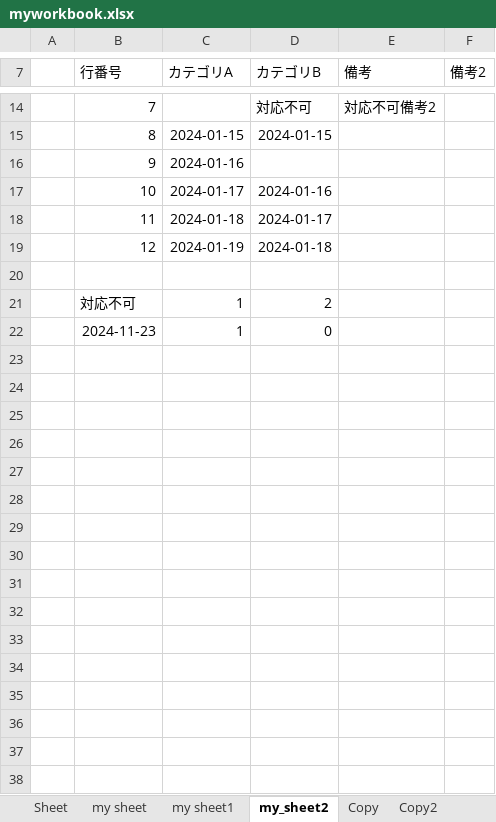
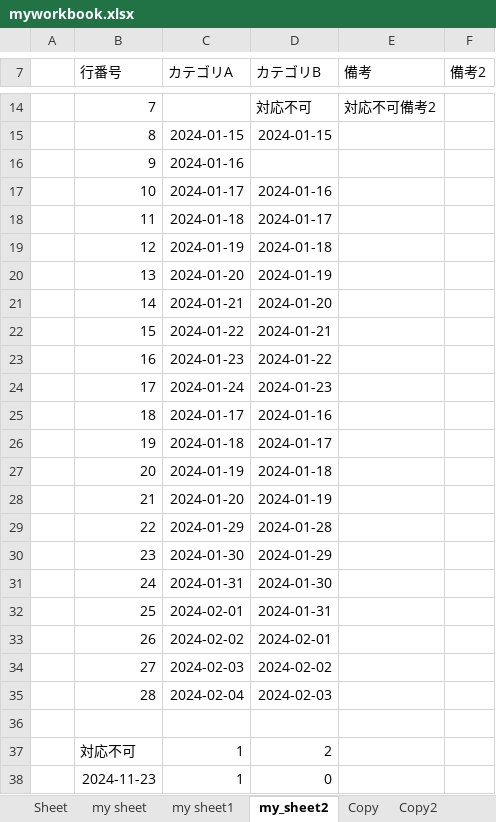
Before and after one commit to guigui55-ok/Repository4_python, an Excel workbook: excel_test/back/myworkbook.xlsx, sheet my_sheet2, drawn as a sheet; only a part is shown, gaps mark what is left out; values as stored, in another font and other column widths than the file's, no borders; the diff names each change by its address in the sheet, - before the commit and + after, or states it on an @@ line.

```diff
--- a/excel_test/back/myworkbook.xlsx (sheet my_sheet2)
+++ b/excel_test/back/myworkbook.xlsx (sheet my_sheet2)
+row 20:  | 13 | 2024-01-20 | 2024-01-19
+row 21:  | 14 | 2024-01-21 | 2024-01-20
+row 22:  | 15 | 2024-01-22 | 2024-01-21
+row 23:  | 16 | 2024-01-23 | 2024-01-22
+row 24:  | 17 | 2024-01-24 | 2024-01-23
+row 25:  | 18 | 2024-01-17 | 2024-01-16
+row 26:  | 19 | 2024-01-18 | 2024-01-17
+row 27:  | 20 | 2024-01-19 | 2024-01-18
+row 28:  | 21 | 2024-01-20 | 2024-01-19
+row 29:  | 22 | 2024-01-29 | 2024-01-28
+row 30:  | 23 | 2024-01-30 | 2024-01-29
+row 31:  | 24 | 2024-01-31 | 2024-01-30
+row 32:  | 25 | 2024-02-01 | 2024-01-31
+row 33:  | 26 | 2024-02-02 | 2024-02-01
+row 34:  | 27 | 2024-02-03 | 2024-02-02
+row 35:  | 28 | 2024-02-04 | 2024-02-03
```
Also changed, not shown: sheet Copy2, excel_test/myworkbook.xlsx, 3 other files.
